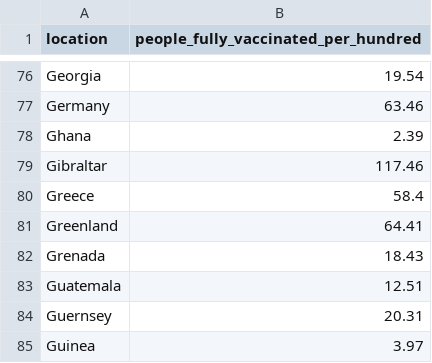
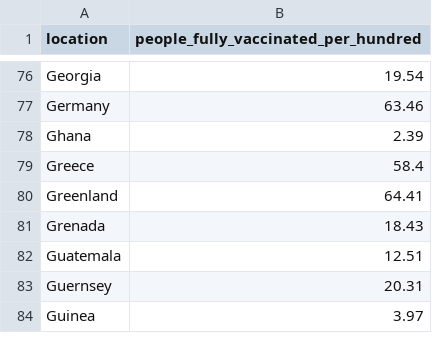
Before and after one commit to nathanwsoe/Assignment-2, a CSV file: data/people_fully_vaccinated.csv, drawn as a sheet; only a part is shown, gaps mark what is left out; the diff names each change by its address in the sheet, - before the commit and + after, or states it on an @@ line.

Commit message:
Update people_fully_vaccinated.csv

```diff
--- a/data/people_fully_vaccinated.csv
+++ b/data/people_fully_vaccinated.csv
-row 79: Gibraltar | 117.46
```
